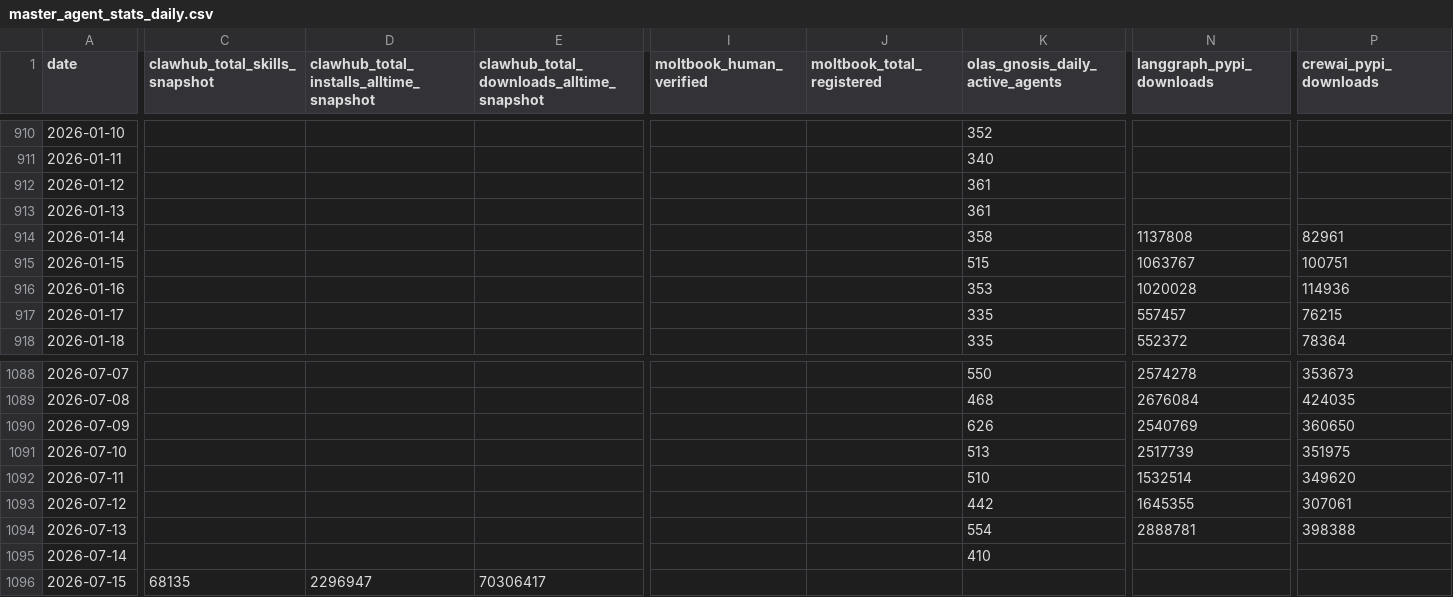
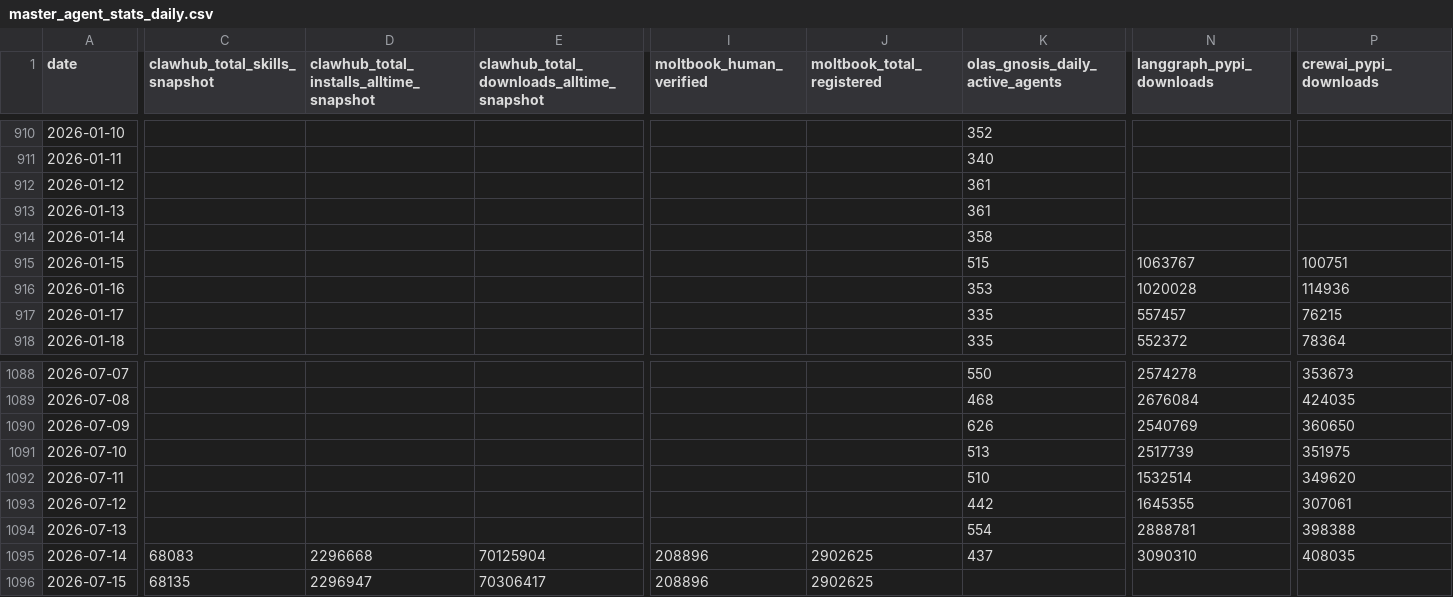
Before and after one commit to Gigascale-Labs/las-usage-stats, a CSV file: data_outputs/master_agent_stats_daily.csv, drawn as a sheet; only a part is shown, gaps mark what is left out; the diff covers the shown part only; the diff names each change by its address in the sheet, - before the commit and + after, or states it on an @@ line.

Commit message:
feat: Add data visualisation for dumps

```diff
--- a/data_outputs/master_agent_stats_daily.csv
+++ b/data_outputs/master_agent_stats_daily.csv
-N914 (langgraph_pypi_downloads): 1137808
+N914 (langgraph_pypi_downloads): (empty)
-P914 (crewai_pypi_downloads): 82961
+P914 (crewai_pypi_downloads): (empty)
-C1095 (clawhub_total_skills_snapshot): (empty)
+C1095 (clawhub_total_skills_snapshot): 68083
-D1095: (empty)
+D1095: 2296668
-E1095: (empty)
+E1095: 70125904
-I1095:I1096 (moltbook_human_verified): (empty)
+I1095:I1096 (moltbook_human_verified): 208896
-J1095:J1096 (moltbook_total_registered): (empty)
+J1095:J1096 (moltbook_total_registered): 2902625
-K1095 (olas_gnosis_daily_active_agents): 410
+K1095 (olas_gnosis_daily_active_agents): 437
-N1095 (langgraph_pypi_downloads): (empty)
+N1095 (langgraph_pypi_downloads): 3090310
-P1095 (crewai_pypi_downloads): (empty)
+P1095 (crewai_pypi_downloads): 408035
```
Also changed, not shown: 1 edited cell elsewhere in this file, data_outputs/pypi_downloads_daily.csv, 8 other files.
